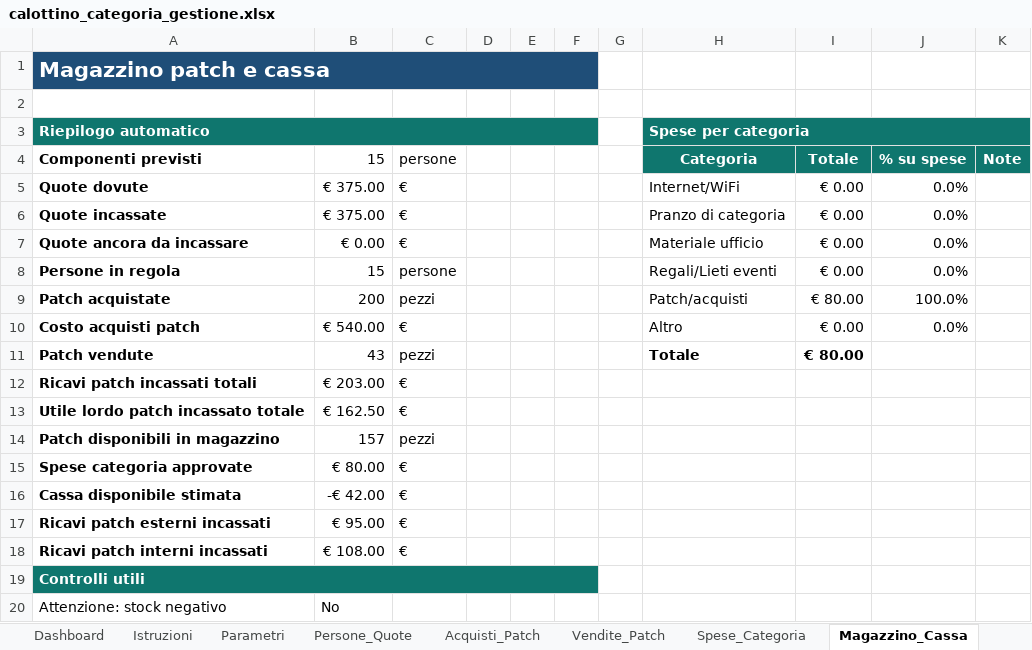
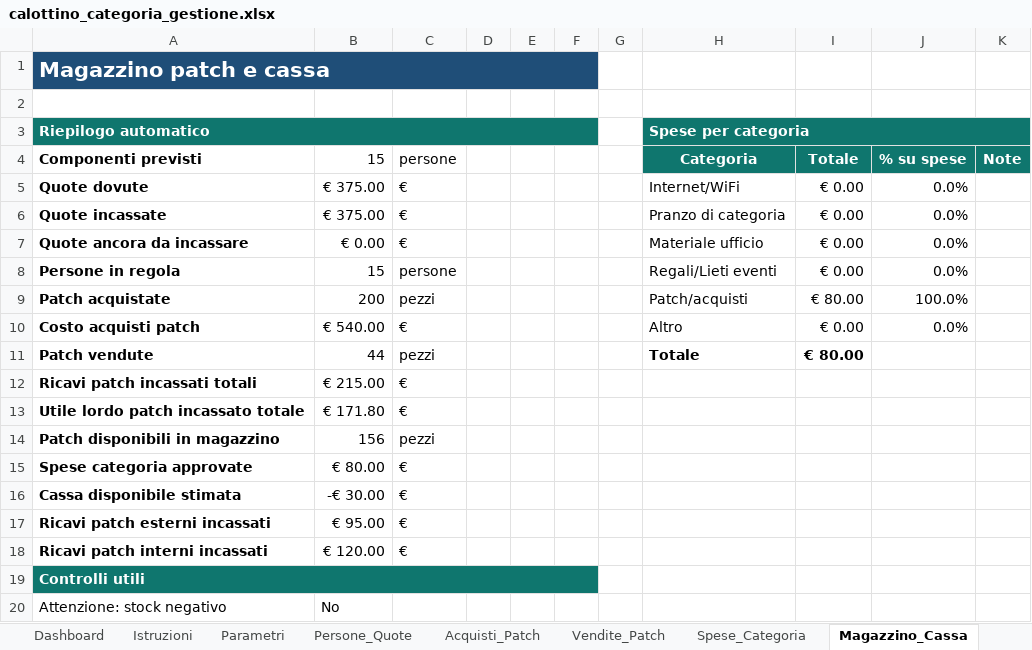
Before and after one commit to angelolosito/calottino-avionici-154, an Excel workbook: calottino_categoria_gestione.xlsx, sheet Magazzino_Cassa, drawn as a sheet; only a part is shown; values as stored, in another font and other column widths than the file's, no borders; charts and pictures and conditional formats not drawn; the diff names each change by its address in the sheet, - before the commit and + after, or states it on an @@ line.

```diff
--- a/calottino_categoria_gestione.xlsx (sheet Magazzino_Cassa)
+++ b/calottino_categoria_gestione.xlsx (sheet Magazzino_Cassa)
-B11 (15): 43
+B11 (15): 44
-B12 (15): € 203.00
+B12 (15): € 215.00
-B13 (15): € 162.50
+B13 (15): € 171.80
-B14 (15): 157
+B14 (15): 156
-B16 (15): -€ 42.00
+B16 (15): -€ 30.00
-B18 (15): € 108.00
+B18 (15): € 120.00
```
Also changed, not shown: sheet Vendite_Patch, sheet Dashboard, charts or pictures.
